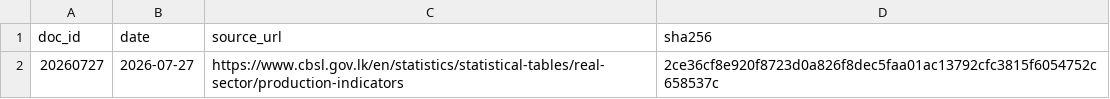
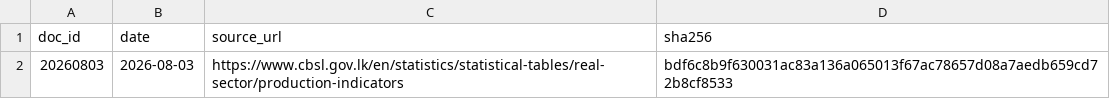
Before and after one commit to zr101/srilanka-data, a TSV file: data/cbsl_activity/docs_all.tsv, drawn as a sheet; removed rows and columns are numbered as before the commit, all else as after; the diff names each change by its address in the sheet, - before the commit and + after, or states it on an @@ line.

```diff
--- a/data/cbsl_activity/docs_all.tsv
+++ b/data/cbsl_activity/docs_all.tsv
-row 2: 20260727 | 2026-07-27 | https://www.cbsl.gov.lk/en/statistics/statistical-tables/real-sector/production-indicators | 2ce36cf8e920f8723d0a826f8dec5faa01ac13792cfc3815f6054752c658537c
+row 2: 20260803 | 2026-08-03 | https://www.cbsl.gov.lk/en/statistics/statistical-tables/real-sector/production-indicators | bdf6c8b9f630031ac83a136a065013f67ac78657d08a7aedb659cd72b8cf8533
```
Also changed, not shown: data/cbsl_activity/docs_last100.tsv, 6 other files.
